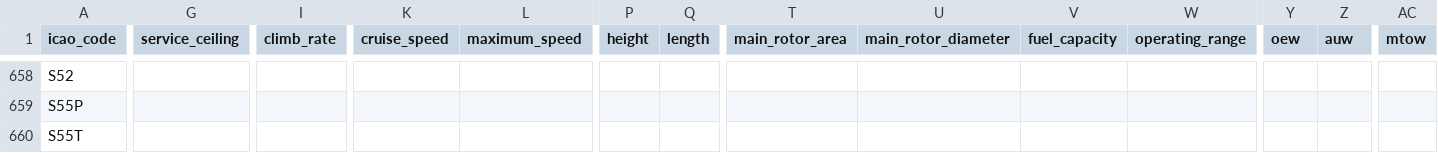
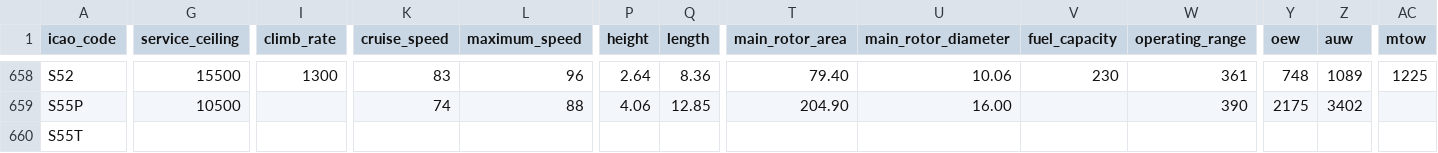
Before and after one commit to jbroutier/whatisflying-db, a CSV file: data/aircraft_types.csv, drawn as a sheet; only a part is shown, gaps mark what is left out; the diff covers the shown part only; the diff names each change by its address in the sheet, - before the commit and + after, or states it on an @@ line.

```diff
--- a/data/aircraft_types.csv
+++ b/data/aircraft_types.csv
-G658 (service_ceiling): (empty)
+G658 (service_ceiling): 15500
-I658 (climb_rate): (empty)
+I658 (climb_rate): 1300
-K658 (cruise_speed): (empty)
+K658 (cruise_speed): 83
-L658 (maximum_speed): (empty)
+L658 (maximum_speed): 96
-P658 (height): (empty)
+P658 (height): 2.64
-Q658 (length): (empty)
+Q658 (length): 8.36
-T658 (main_rotor_area): (empty)
+T658 (main_rotor_area): 79.40
-U658 (main_rotor_diameter): (empty)
+U658 (main_rotor_diameter): 10.06
-V658 (fuel_capacity): (empty)
+V658 (fuel_capacity): 230
-W658 (operating_range): (empty)
+W658 (operating_range): 361
-Y658 (oew): (empty)
+Y658 (oew): 748
-Z658 (auw): (empty)
+Z658 (auw): 1089
-AC658 (mtow): (empty)
+AC658 (mtow): 1225
-G659 (service_ceiling): (empty)
+G659 (service_ceiling): 10500
-K659 (cruise_speed): (empty)
+K659 (cruise_speed): 74
-L659 (maximum_speed): (empty)
+L659 (maximum_speed): 88
-P659 (height): (empty)
+P659 (height): 4.06
-Q659 (length): (empty)
+Q659 (length): 12.85
-T659 (main_rotor_area): (empty)
+T659 (main_rotor_area): 204.90
-U659 (main_rotor_diameter): (empty)
+U659 (main_rotor_diameter): 16.00
-W659 (operating_range): (empty)
+W659 (operating_range): 390
-Y659 (oew): (empty)
+Y659 (oew): 2175
-Z659 (auw): (empty)
+Z659 (auw): 3402
```
Also changed, not shown: 86 edited cells elsewhere in this file.
